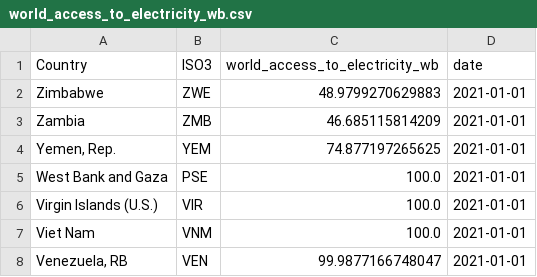
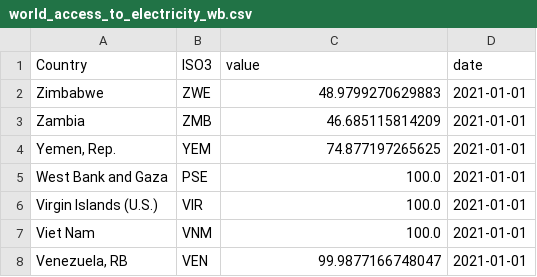
Before and after one commit to EconomicsObservatory/courses, a CSV file: 4/map_series/world_access_to_electricity_wb.csv, drawn as a sheet; only a part is shown.

```diff
--- a/4/map_series/world_access_to_electricity_wb.csv
+++ b/4/map_series/world_access_to_electricity_wb.csv
@@ -1,2 +1,2 @@
-Country,ISO3,world_access_to_electricity_wb,date
+Country,ISO3,value,date
 Zimbabwe,ZWE,48.9799270629883,2021-01-01
```
Also changed, not shown: 4/map_series/world_co2_emissions_wb.csv, 4/map_series/world_gdp_per_capita_PPP_wb.csv, 2 other files.
